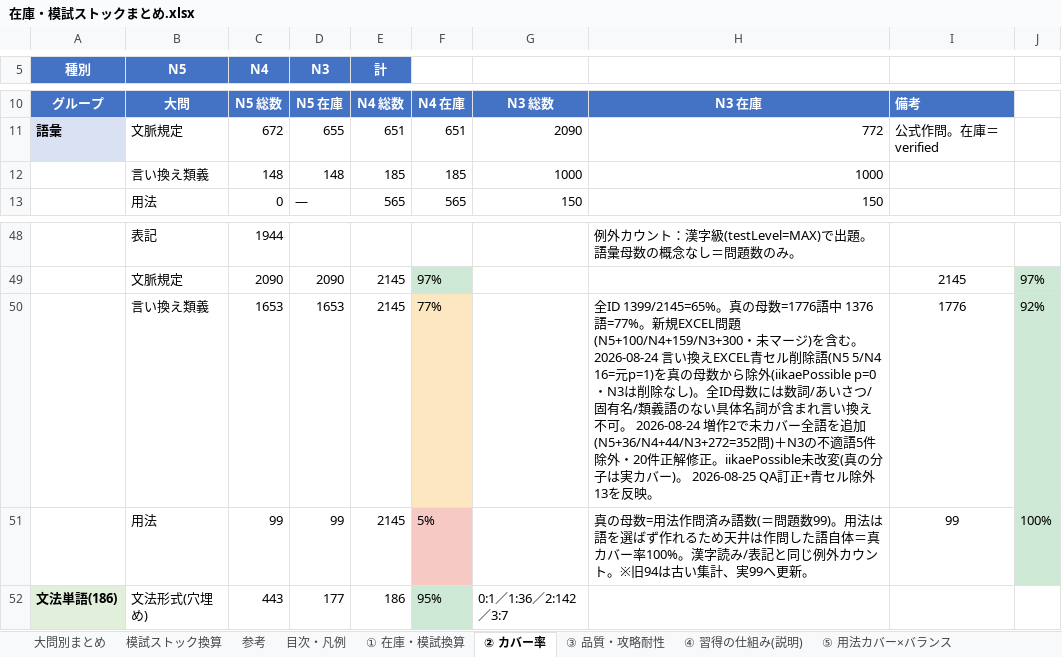
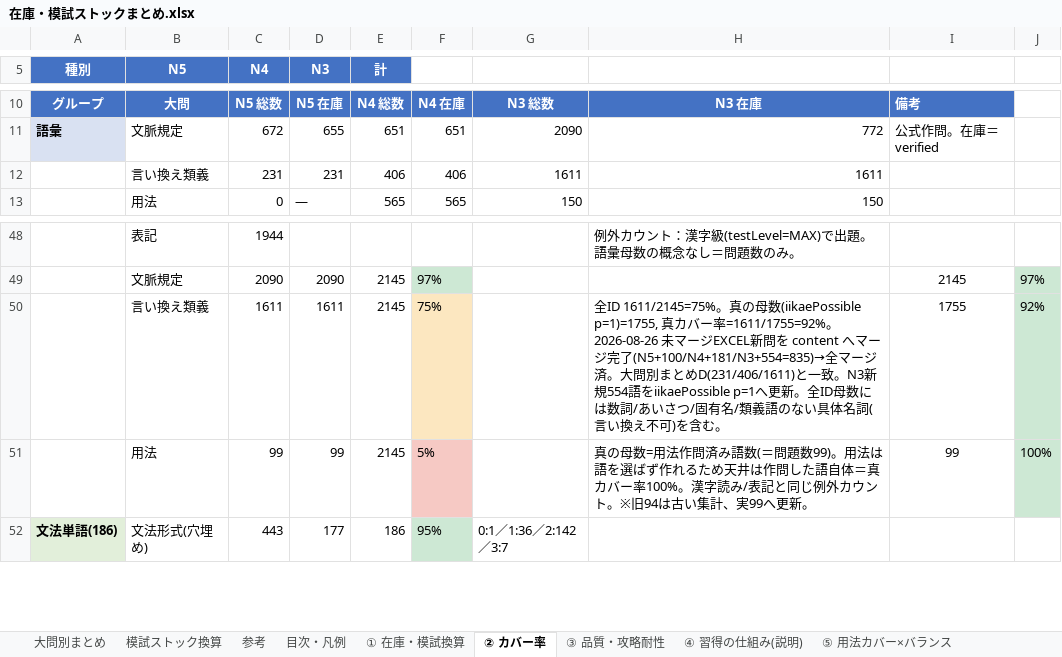
Before and after one commit to JinKato2020/safa-JLPT, an Excel workbook: memory/在庫・模試ストックまとめ.xlsx, sheet ② カバー率, drawn as a sheet; only a part is shown, gaps mark what is left out; values as stored, in another font and other column widths than the file's, no borders; removed rows and columns are numbered as before the commit, all else as after; the diff names each change by its address in the sheet, - before the commit and + after, or states it on an @@ line.

```diff
--- a/memory/在庫・模試ストックまとめ.xlsx (sheet ② カバー率)
+++ b/memory/在庫・模試ストックまとめ.xlsx (sheet ② カバー率)
-row 12:  | 言い換え類義 | 148 | 148 | 185 | 185 | 1000 | 1000
+row 12:  | 言い換え類義 | 231 | 231 | 406 | 406 | 1611 | 1611
-row 50:  | 言い換え類義 | 1653 | 1653 | 2145 | 77% |  | 全ID 1399/2145=65%。真の母数=1776語中 1376語=77%。新規EXCEL問題(N5+100/N4+159/N3+300・未マージ)を含む。2026-08-24 言い換えEXCEL青セル削除語(N5 5/N4 16=元p=1)を真の母数から除外(iikaePossible p=0・N3は削除なし)。全ID母数には数詞/あいさつ/固有名/類義語のない具体名詞が含まれ言い換え不可。 2026-08-24 増作2で未カバー全語を追加(N5+36/N4+44/N3+272=352問)＋N3の不適語5件除外・20件正解修正。iikaePossible未改変(真の分子は実カバー)。 2026-08-25 QA訂正+青セル除外13を反映。 | 1776 | 92%
+row 50:  | 言い換え類義 | 1611 | 1611 | 2145 | 75% |  | 全ID 1611/2145=75%。真の母数(iikaePossible p=1)=1755, 真カバー率=1611/1755=92%。2026-08-26 未マージEXCEL新問を content へマージ完了(N5+100/N4+181/N3+554=835)→全マージ済。大問別まとめD(231/406/1611)と一致。N3新規554語をiikaePossible p=1へ更新。全ID母数には数詞/あいさつ/固有名/類義語のない具体名詞(言い換え不可)を含む。 | 1755 | 92%
```
Also changed, not shown: sheet 大問別まとめ, sheet 模試ストック換算, sheet 参考, 6 other files.
